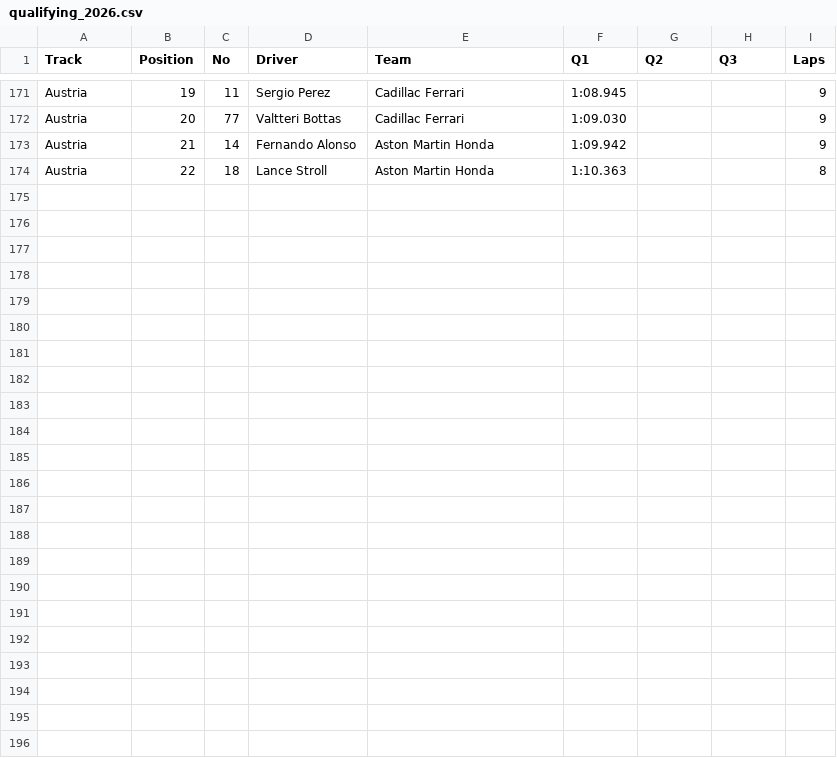
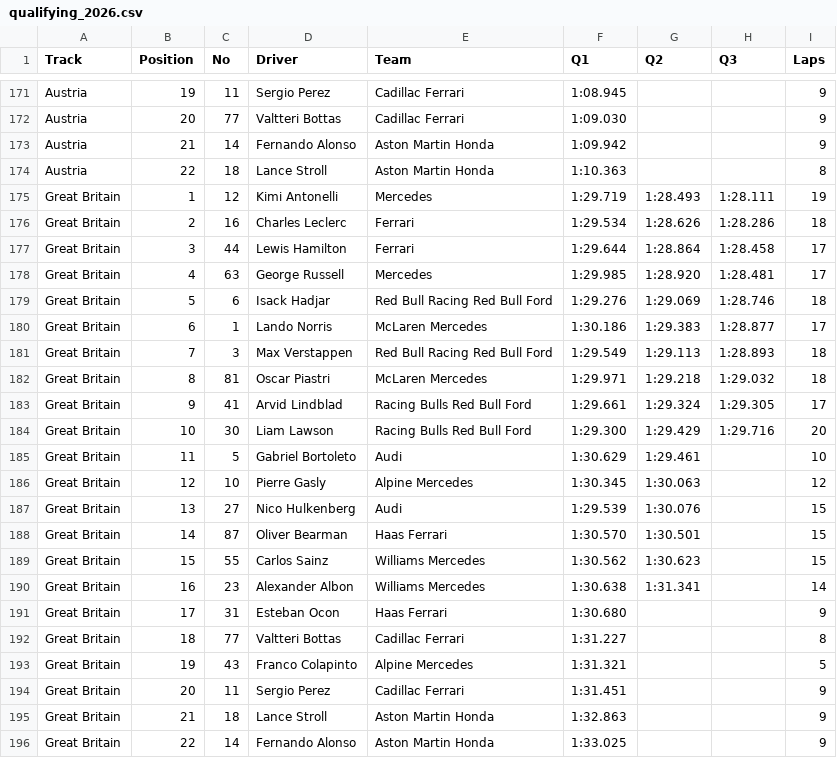
Before and after one commit to camh000/World-cup-predictor, a CSV file: data/f1/qualifying_2026.csv, drawn as a sheet; only a part is shown, gaps mark what is left out.

```diff
--- a/data/f1/qualifying_2026.csv
+++ b/data/f1/qualifying_2026.csv
@@ -174 +174,23 @@ Austria,21,14,Fernando Alonso,Aston Martin Honda,1:09.942,,,9
 Austria,22,18,Lance Stroll,Aston Martin Honda,1:10.363,,,8
+Great Britain,1,12,Kimi Antonelli,Mercedes,1:29.719,1:28.493,1:28.111,19
+Great Britain,2,16,Charles Leclerc,Ferrari,1:29.534,1:28.626,1:28.286,18
+Great Britain,3,44,Lewis Hamilton,Ferrari,1:29.644,1:28.864,1:28.458,17
+Great Britain,4,63,George Russell,Mercedes,1:29.985,1:28.920,1:28.481,17
+Great Britain,5,6,Isack Hadjar,Red Bull Racing Red Bull Ford,1:29.276,1:29.069,1:28.746,18
+Great Britain,6,1,Lando Norris,McLaren Mercedes,1:30.186,1:29.383,1:28.877,17
+Great Britain,7,3,Max Verstappen,Red Bull Racing Red Bull Ford,1:29.549,1:29.113,1:28.893,18
+Great Britain,8,81,Oscar Piastri,McLaren Mercedes,1:29.971,1:29.218,1:29.032,18
+Great Britain,9,41,Arvid Lindblad,Racing Bulls Red Bull Ford,1:29.661,1:29.324,1:29.305,17
+Great Britain,10,30,Liam Lawson,Racing Bulls Red Bull Ford,1:29.300,1:29.429,1:29.716,20
+Great Britain,11,5,Gabriel Bortoleto,Audi,1:30.629,1:29.461,,10
+Great Britain,12,10,Pierre Gasly,Alpine Mercedes,1:30.345,1:30.063,,12
+Great Britain,13,27,Nico Hulkenberg,Audi,1:29.539,1:30.076,,15
+Great Britain,14,87,Oliver Bearman,Haas Ferrari,1:30.570,1:30.501,,15
+Great Britain,15,55,Carlos Sainz,Williams Mercedes,1:30.562,1:30.623,,15
+Great Britain,16,23,Alexander Albon,Williams Mercedes,1:30.638,1:31.341,,14
+Great Britain,17,31,Esteban Ocon,Haas Ferrari,1:30.680,,,9
+Great Britain,18,77,Valtteri Bottas,Cadillac Ferrari,1:31.227,,,8
+Great Britain,19,43,Franco Colapinto,Alpine Mercedes,1:31.321,,,5
+Great Britain,20,11,Sergio Perez,Cadillac Ferrari,1:31.451,,,9
+Great Britain,21,18,Lance Stroll,Aston Martin Honda,1:32.863,,,9
+Great Britain,22,14,Fernando Alonso,Aston Martin Honda,1:33.025,,,9
```
Also changed, not shown: data/f1/race_results_2026.csv, data/f1/sprint_results_2026.csv, 7 other files.
